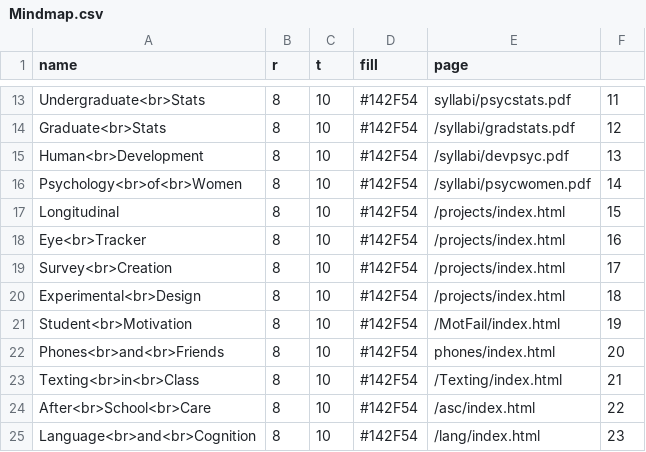
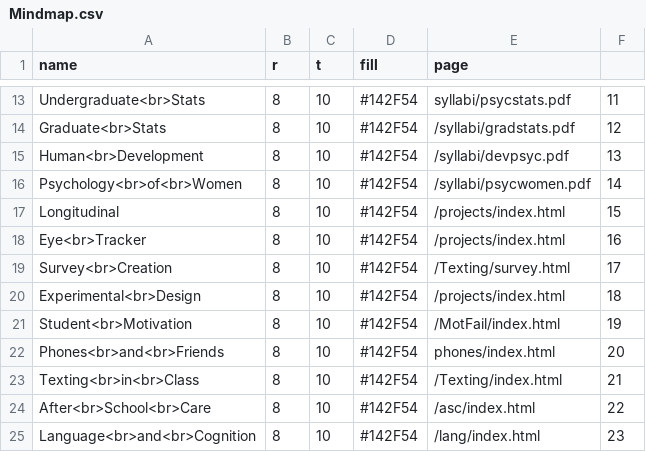
Before and after one commit to stephanieldietz/stephanieldietz.github.io, a CSV file: Mindmap.csv, drawn as a sheet; only a part is shown, gaps mark what is left out.

Commit message:
Survey Design Page

```diff
--- a/Mindmap.csv
+++ b/Mindmap.csv
@@ -18,3 +18,3 @@ Longitudinal,8,10,#142F54,/projects/index.html,15
 Eye<br>Tracker,8,10,#142F54,/projects/index.html,16
-Survey<br>Creation,8,10,#142F54,/projects/index.html,17
+Survey<br>Creation,8,10,#142F54,/Texting/survey.html,17
 Experimental<br>Design,8,10,#142F54,/projects/index.html,18
```
Also changed, not shown: 1 other file.
